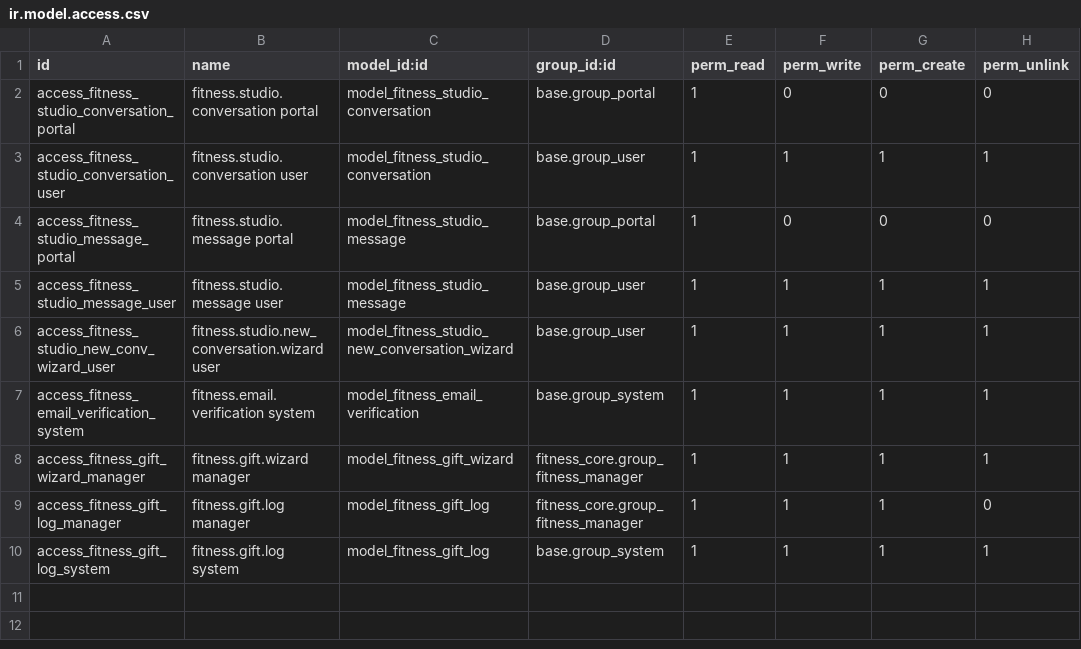
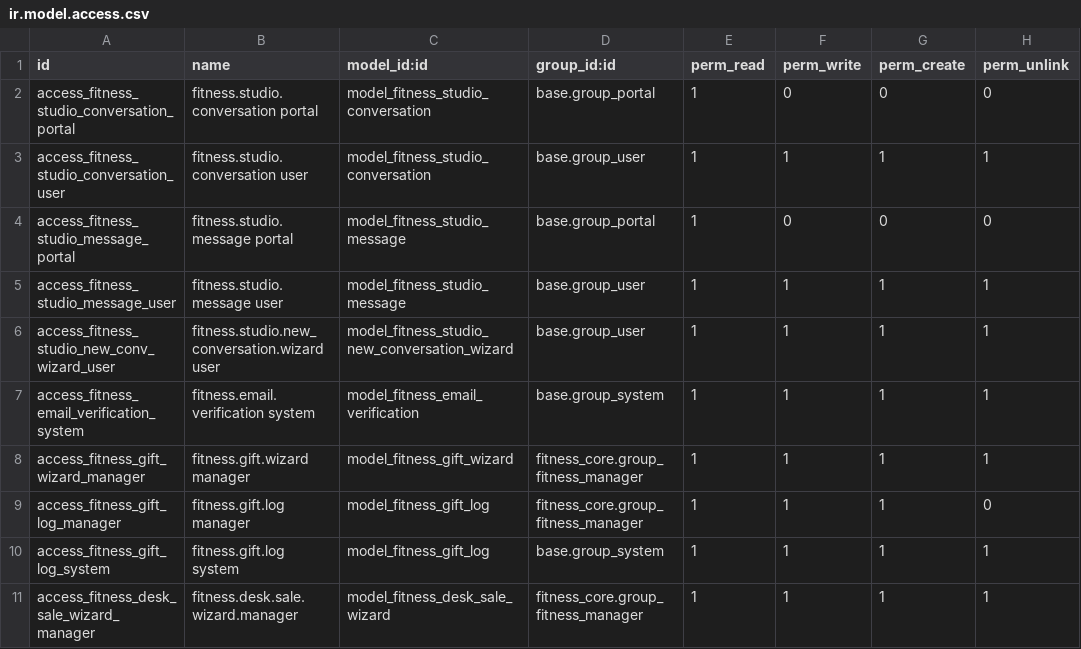
Before and after one commit to CoreLabStudio/pilates-addons, a CSV file: fitness_portal/security/ir.model.access.csv, drawn as a sheet; the diff names each change by its address in the sheet, - before the commit and + after, or states it on an @@ line.

Commit message:
Repair the desk sale wizard revert, which brought it back broken
c0a3b05 reverted the wizard's removal, and restored only part of it. The
model file, its view and its tests came back; the import that loads the
model and the ACL row that permits it did not, because those two changes had
been swept into a5fa886 rather than into the deletion commit c0a3b05 undid.

The result loaded far enough to fail:

    ParseError: Modelo no encontrado: fitness.desk.sale.wizard
    view: view_fitness_desk_sale_wizard_form

That is a module that does not install. It would have taken the portal down
on the next deploy, and the revert was reported as safe.

Found by accident: adding two class types needed a module reload, and the
reload is what refused. Nothing about the revert itself would have shown it,
which is the lesson - a revert that touches files several commits have
edited is not verified by reading the diff, only by loading the module.

500 tests, 0 failed, 0 errors on the production restore; summary, grep and
separator counts all zero, with the wizard loading and its own tests
running again.

```diff
--- a/fitness_portal/security/ir.model.access.csv
+++ b/fitness_portal/security/ir.model.access.csv
+row 11: access_fitness_desk_sale_wizard_manager | fitness.desk.sale.wizard.manager | model_fitness_desk_sale_wizard | fitness_core.group_fitness_manager | 1 | 1 | 1 | 1
```
Also changed, not shown: 1 other file.
